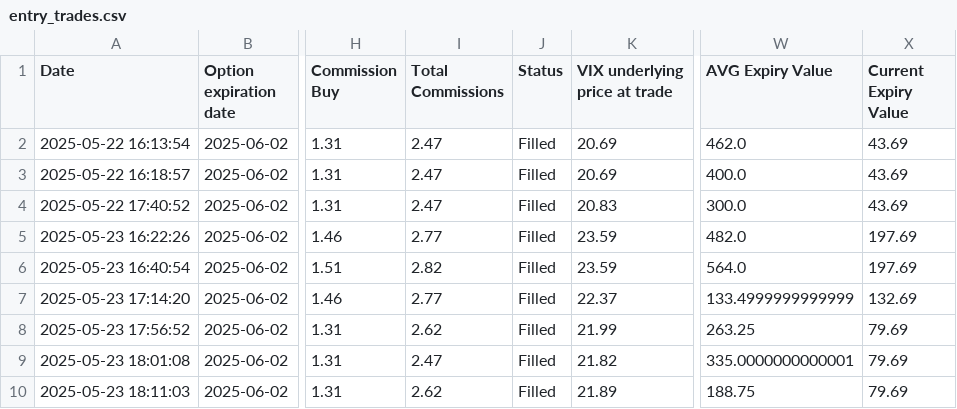
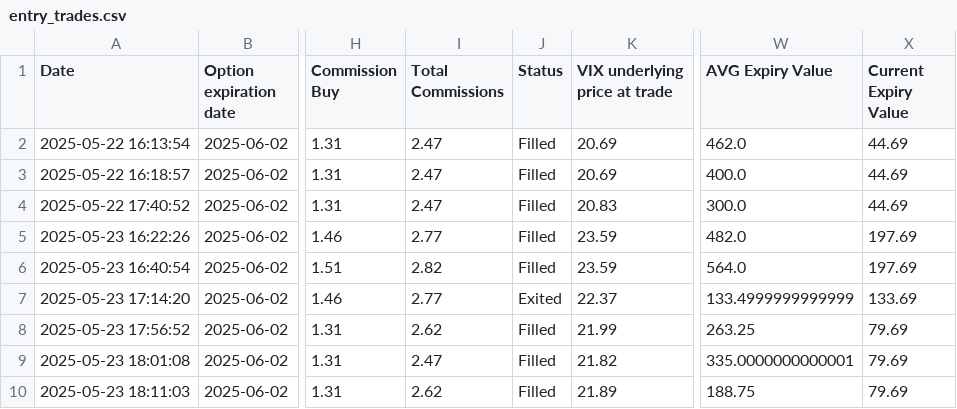
Before and after one commit to BenjiFaccin/VIX_trading_strategy, a CSV file: static/data/entry_trades.csv, drawn as a sheet; only a part is shown, gaps mark what is left out; the diff names each change by its address in the sheet, - before the commit and + after, or states it on an @@ line.

```diff
--- a/static/data/entry_trades.csv
+++ b/static/data/entry_trades.csv
-X2:X4 (Current Expiry Value): 43.69
+X2:X4 (Current Expiry Value): 44.69
-J7 (Status): Filled
+J7 (Status): Exited
-X7 (Current Expiry Value): 132.69
+X7 (Current Expiry Value): 133.69
```
Also changed, not shown: static/data/exit_trades.csv.
